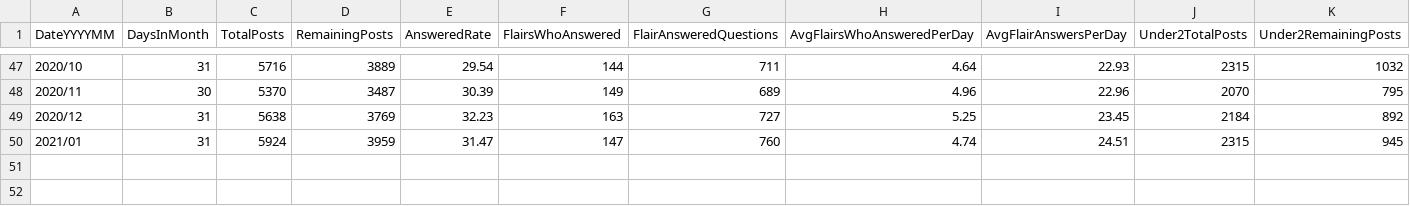
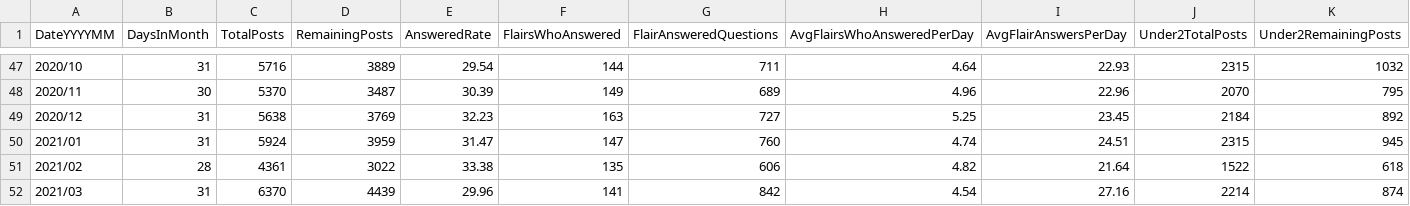
Before and after one commit to AskHistoriansStats/FullStatisticsArchive, a CSV file: Spreadsheets/Summaries/TotalUpvotesSummary.csv, drawn as a sheet; only a part is shown, gaps mark what is left out; rows hold the shown columns only; the diff names each change by its address in the sheet, - before the commit and + after, or states it on an @@ line.

```diff
--- a/Spreadsheets/Summaries/TotalUpvotesSummary.csv
+++ b/Spreadsheets/Summaries/TotalUpvotesSummary.csv
+row 51: 2021/02 | 28 | 4361 | 3022 | 33.38 | 135 | 606 | 4.82 | 21.64 | 1522 | 618
+row 52: 2021/03 | 31 | 6370 | 4439 | 29.96 | 141 | 842 | 4.54 | 27.16 | 2214 | 874
```
Also changed, not shown: Spreadsheets/Summaries/GQ_TotalUpvotesSummary.csv, Spreadsheets/Summaries/SummaryByMonth.csv, 15 other files.
